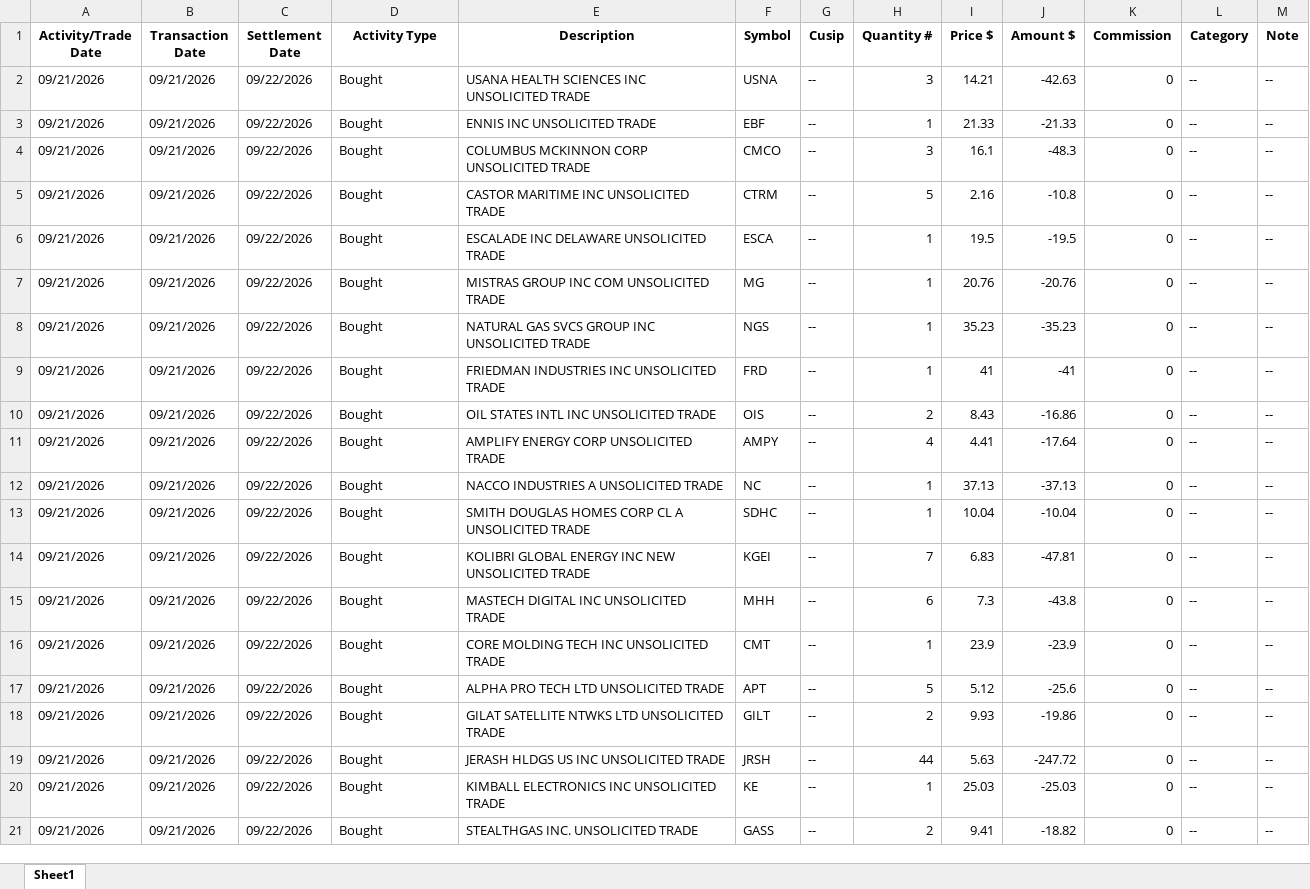
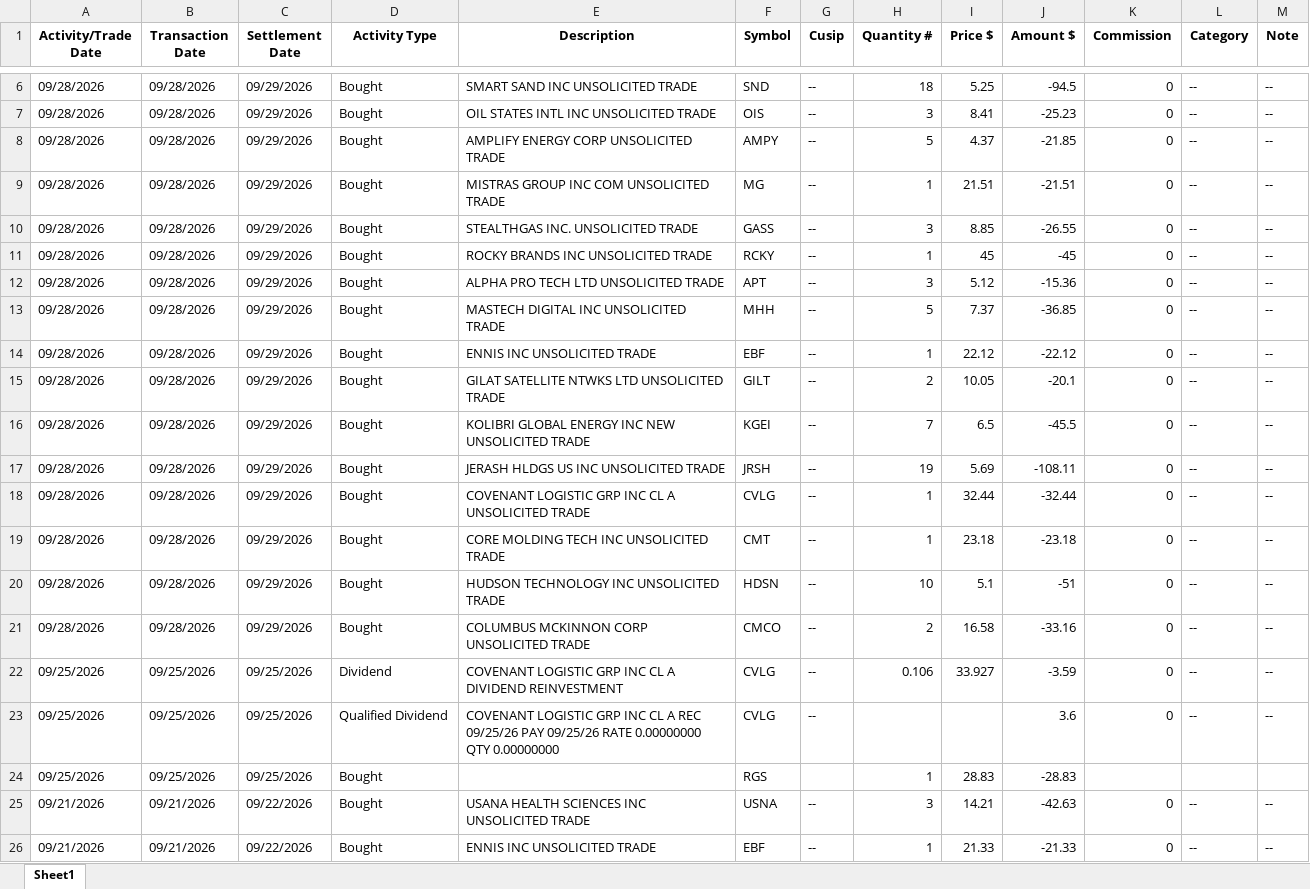
Before and after one commit to rickshilling/shadowPortfolio, an Excel workbook: TransactionHistory.xlsx, sheet Sheet1, drawn as a sheet; only a part is shown, gaps mark what is left out; the shorter side is filled out with more unchanged rows; values as stored, in another font and other column widths than the file's, no borders; the diff covers the shown part only; the diff names each change by its address in the sheet, - before the commit and + after, or states it on an @@ line.

```diff
--- a/TransactionHistory.xlsx (sheet Sheet1)
+++ b/TransactionHistory.xlsx (sheet Sheet1)
+row 6: 09/28/2026 | 09/28/2026 | 09/29/2026 | Bought | SMART SAND INC UNSOLICITED TRADE | SND | -- | 18 | 5.25 | -94.5 | 0 | -- | --
+row 7: 09/28/2026 | 09/28/2026 | 09/29/2026 | Bought | OIL STATES INTL INC UNSOLICITED TRADE | OIS | -- | 3 | 8.41 | -25.23 | 0 | -- | --
+row 8: 09/28/2026 | 09/28/2026 | 09/29/2026 | Bought | AMPLIFY ENERGY CORP UNSOLICITED TRADE | AMPY | -- | 5 | 4.37 | -21.85 | 0 | -- | --
+row 9: 09/28/2026 | 09/28/2026 | 09/29/2026 | Bought | MISTRAS GROUP INC COM UNSOLICITED TRADE | MG | -- | 1 | 21.51 | -21.51 | 0 | -- | --
+row 10: 09/28/2026 | 09/28/2026 | 09/29/2026 | Bought | STEALTHGAS INC. UNSOLICITED TRADE | GASS | -- | 3 | 8.85 | -26.55 | 0 | -- | --
+row 11: 09/28/2026 | 09/28/2026 | 09/29/2026 | Bought | ROCKY BRANDS INC UNSOLICITED TRADE | RCKY | -- | 1 | 45 | -45 | 0 | -- | --
+row 12: 09/28/2026 | 09/28/2026 | 09/29/2026 | Bought | ALPHA PRO TECH LTD UNSOLICITED TRADE | APT | -- | 3 | 5.12 | -15.36 | 0 | -- | --
+row 13: 09/28/2026 | 09/28/2026 | 09/29/2026 | Bought | MASTECH DIGITAL INC UNSOLICITED TRADE | MHH | -- | 5 | 7.37 | -36.85 | 0 | -- | --
+row 14: 09/28/2026 | 09/28/2026 | 09/29/2026 | Bought | ENNIS INC UNSOLICITED TRADE | EBF | -- | 1 | 22.12 | -22.12 | 0 | -- | --
+row 15: 09/28/2026 | 09/28/2026 | 09/29/2026 | Bought | GILAT SATELLITE NTWKS LTD UNSOLICITED TRADE | GILT | -- | 2 | 10.05 | -20.1 | 0 | -- | --
+row 16: 09/28/2026 | 09/28/2026 | 09/29/2026 | Bought | KOLIBRI GLOBAL ENERGY INC NEW UNSOLICITED TRADE | KGEI | -- | 7 | 6.5 | -45.5 | 0 | -- | --
+row 17: 09/28/2026 | 09/28/2026 | 09/29/2026 | Bought | JERASH HLDGS US INC UNSOLICITED TRADE | JRSH | -- | 19 | 5.69 | -108.11 | 0 | -- | --
+row 18: 09/28/2026 | 09/28/2026 | 09/29/2026 | Bought | COVENANT LOGISTIC GRP INC CL A UNSOLICITED TRADE | CVLG | -- | 1 | 32.44 | -32.44 | 0 | -- | --
+row 19: 09/28/2026 | 09/28/2026 | 09/29/2026 | Bought | CORE MOLDING TECH INC UNSOLICITED TRADE | CMT | -- | 1 | 23.18 | -23.18 | 0 | -- | --
+row 20: 09/28/2026 | 09/28/2026 | 09/29/2026 | Bought | HUDSON TECHNOLOGY INC UNSOLICITED TRADE | HDSN | -- | 10 | 5.1 | -51 | 0 | -- | --
+row 21: 09/28/2026 | 09/28/2026 | 09/29/2026 | Bought | COLUMBUS MCKINNON CORP UNSOLICITED TRADE | CMCO | -- | 2 | 16.58 | -33.16 | 0 | -- | --
+row 22: 09/25/2026 | 09/25/2026 | 09/25/2026 | Dividend | COVENANT LOGISTIC GRP INC CL A DIVIDEND REINVESTMENT | CVLG | -- | 0.106 | 33.927 | -3.59 | 0 | -- | --
+row 23: 09/25/2026 | 09/25/2026 | 09/25/2026 | Qualified Dividend | COVENANT LOGISTIC GRP INC CL A REC 09/25/26 PAY 09/25/26 RATE 0.00000000 QTY 0.00000000 | CVLG | -- |  |  | 3.6 | 0 | -- | --
+row 24: 09/25/2026 | 09/25/2026 | 09/25/2026 | Bought |  | RGS |  | 1 | 28.83 | -28.83
```
Also changed, not shown: 4 added rows elsewhere in this sheet, AAII.xlsx, 1 other file.
